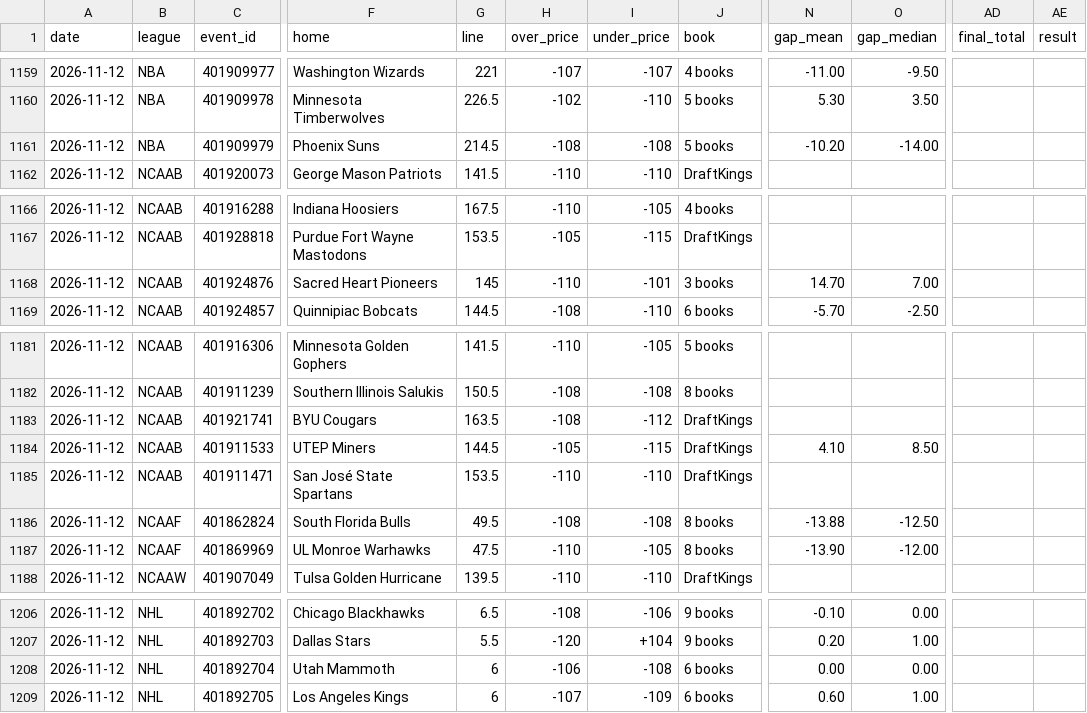
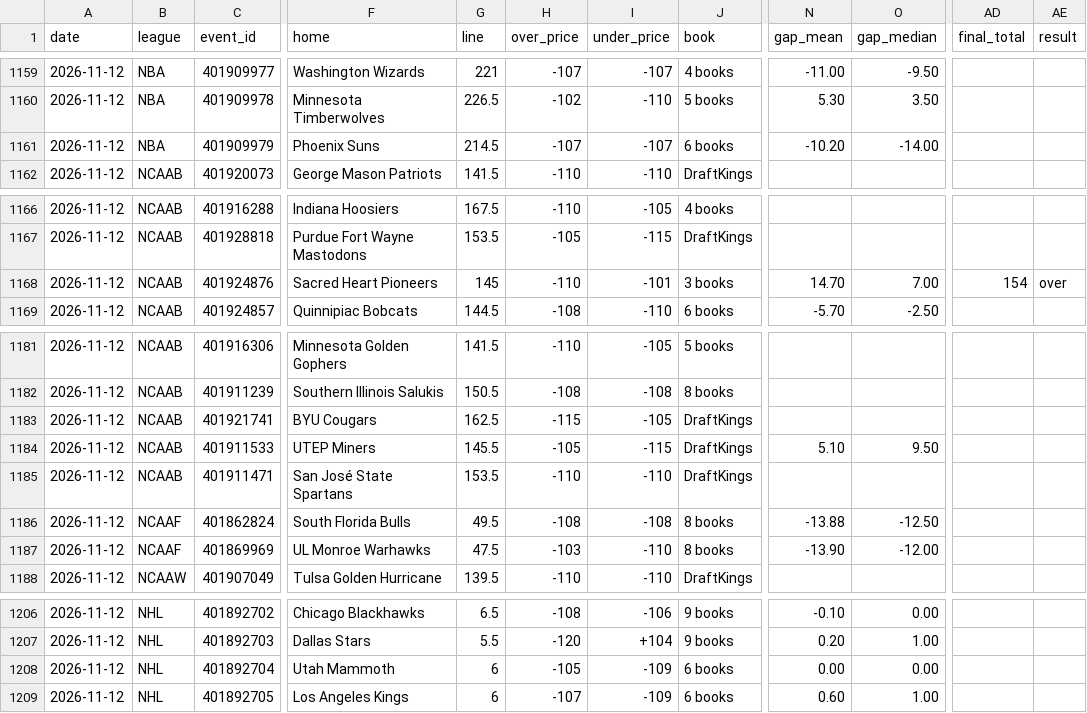
Before and after one commit to Silentprodigy-rnt/yugi-sb-bot-v2, a CSV file: docs/history.csv, drawn as a sheet; only a part is shown, gaps mark what is left out; the diff names each change by its address in the sheet, - before the commit and + after, or states it on an @@ line.

```diff
--- a/docs/history.csv
+++ b/docs/history.csv
-H1161 (over_price): -108
+H1161 (over_price): -107
-I1161 (under_price): -108
+I1161 (under_price): -107
-J1161 (book): 5 books
+J1161 (book): 6 books
-AD1168 (final_total): (empty)
+AD1168 (final_total): 154
-AE1168 (result): (empty)
+AE1168 (result): over
-G1183 (line): 163.5
+G1183 (line): 162.5
-H1183 (over_price): -108
+H1183 (over_price): -115
-I1183 (under_price): -112
+I1183 (under_price): -105
-G1184 (line): 144.5
+G1184 (line): 145.5
-N1184 (gap_mean): 4.10
+N1184 (gap_mean): 5.10
-O1184 (gap_median): 8.50
+O1184 (gap_median): 9.50
-H1187 (over_price): -110
+H1187 (over_price): -103
-I1187 (under_price): -105
+I1187 (under_price): -110
-H1208 (over_price): -106
+H1208 (over_price): -105
-I1208 (under_price): -108
+I1208 (under_price): -109
```
Also changed, not shown: 2 other files.
